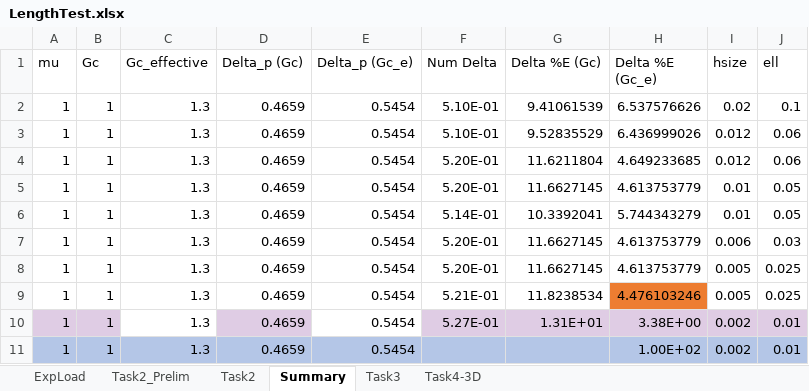
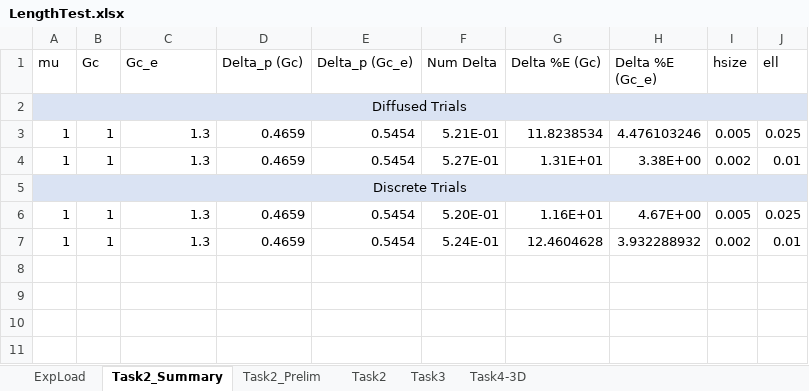
Before and after one commit to idaang267/FEniCS, an Excel workbook: Phase_Field_Fracture/Figures/LengthTest.xlsx, sheet Task2_Summary, drawn as a sheet; values as stored, in another font and other column widths than the file's, no borders; removed rows and columns are numbered as before the commit, all else as after; the diff names each change by its address in the sheet, - before the commit and + after, or states it on an @@ line.

Commit message:
Update to Figure 6

```diff
--- a/Phase_Field_Fracture/Figures/LengthTest.xlsx (sheet Task2_Summary)
+++ b/Phase_Field_Fracture/Figures/LengthTest.xlsx (sheet Task2_Summary)
-sheet tab: Summary
+sheet tab: Task2_Summary
@@ sheet tab order changed: ExpLoad | Task2_Summary | Task2_Prelim | Task2 | Task3 | Task4-3D @@
-C1: Gc_effective
+C1: Gc_e
-row 2: 1 | 1 | 1.3 | 0.4659 | 0.5454 | 5.10E-01 | 9.41061539 | 6.537576626 | 0.02 | 0.1
-row 3: 1 | 1 | 1.3 | 0.4659 | 0.5454 | 5.10E-01 | 9.52835529 | 6.436999026 | 0.012 | 0.06
-row 4: 1 | 1 | 1.3 | 0.4659 | 0.5454 | 5.20E-01 | 11.6211804 | 4.649233685 | 0.012 | 0.06
-row 5: 1 | 1 | 1.3 | 0.4659 | 0.5454 | 5.20E-01 | 11.6627145 | 4.613753779 | 0.01 | 0.05
-row 6: 1 | 1 | 1.3 | 0.4659 | 0.5454 | 5.14E-01 | 10.3392041 | 5.744343279 | 0.01 | 0.05
-row 7: 1 | 1 | 1.3 | 0.4659 | 0.5454 | 5.20E-01 | 11.6627145 | 4.613753779 | 0.006 | 0.03
-row 8: 1 | 1 | 1.3 | 0.4659 | 0.5454 | 5.20E-01 | 11.6627145 | 4.613753779 | 0.005 | 0.025
+row 2: Diffused Trials
-H3 fill: #ED7D31
+H3 fill: none
-A4:B4 fill: #DFCCE4
+A4:B4 fill: none
-D4 fill: #DFCCE4
+D4 fill: none
-F4:J4 fill: #DFCCE4
+F4:J4 fill: none
+row 5: Discrete Trials
+row 6: 1 | 1 | 1.3 | 0.4659 | 0.5454 | 5.20E-01 | 1.16E+01 | 4.67E+00 | 0.005 | 0.025
-A7:J7 fill: #B4C6E7
+A7:J7 fill: none
-F7 (Num Delta): (empty)
+F7 (Num Delta): 5.24E-01
-G7 (Delta %E (Gc)): (empty)
+G7 (Delta %E (Gc)): 12.4604628
-H7 (Delta %E (Gc_e)): 1.00E+02
+H7 (Delta %E (Gc_e)): 3.932288932
```
Also changed, not shown: formulas that keep their value, Phase_Field_Fracture/Figures/3DNotchTest/Legend.xlsx, 8 other files.
